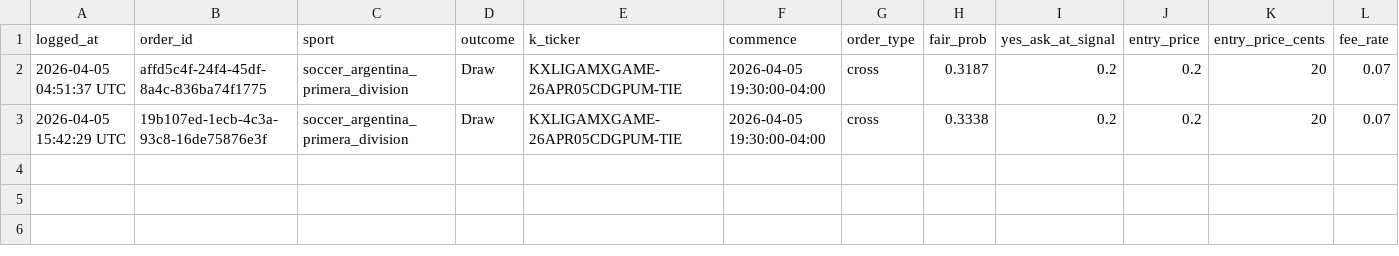
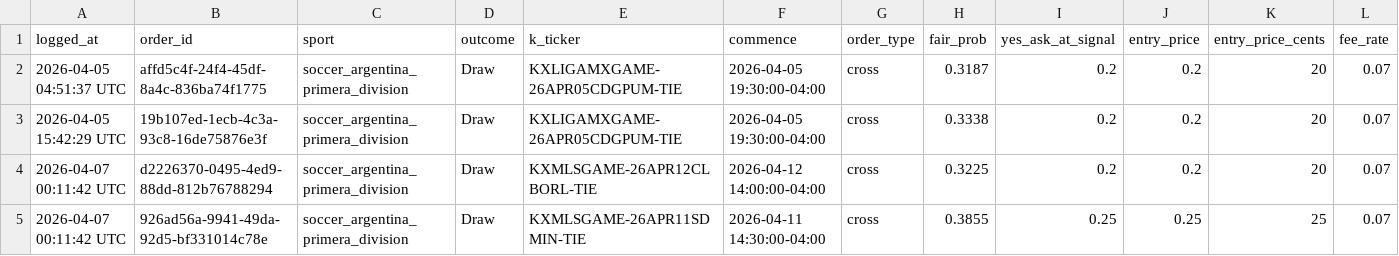
Before and after one commit to leenath001/K_P_Cross_Mkt_Arb, a CSV file: trade/logs/trades.csv, drawn as a sheet; only a part is shown; rows hold the shown columns only; the diff names each change by its address in the sheet, - before the commit and + after, or states it on an @@ line.

```diff
--- a/trade/logs/trades.csv
+++ b/trade/logs/trades.csv
+row 4: 2026-04-07 00:11:42 UTC | d2226370-0495-4ed9-88dd-812b76788294 | soccer_argentina_primera_division | Draw | KXMLSGAME-26APR12CLBORL-TIE | 2026-04-12 14:00:00-04:00 | cross | 0.3225 | 0.2 | 0.2 | 20 | 0.07
+row 5: 2026-04-07 00:11:42 UTC | 926ad56a-9941-49da-92d5-bf331014c78e | soccer_argentina_primera_division | Draw | KXMLSGAME-26APR11SDMIN-TIE | 2026-04-11 14:30:00-04:00 | cross | 0.3855 | 0.25 | 0.25 | 25 | 0.07
```
Also changed, not shown: 2 other files.
